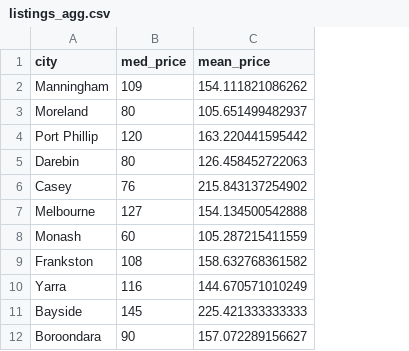
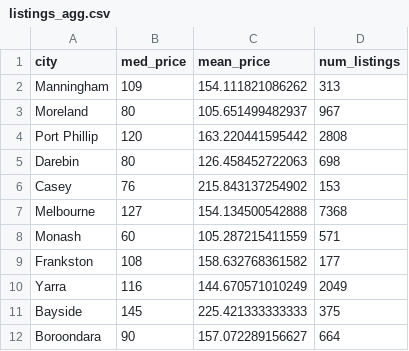
Before and after one commit to blademaw/fit3179-a2, a CSV file: listings_agg.csv, drawn as a sheet; only a part is shown; the diff names each change by its address in the sheet, - before the commit and + after, or states it on an @@ line.

```diff
--- a/listings_agg.csv
+++ b/listings_agg.csv
+column D (num_listings), rows 2-12: 313 | 967 | 2808 | 698 | 153 | 7368 | 571 | 177 | 2049 | 375 | 664
```
Also changed, not shown: 4 other files.
